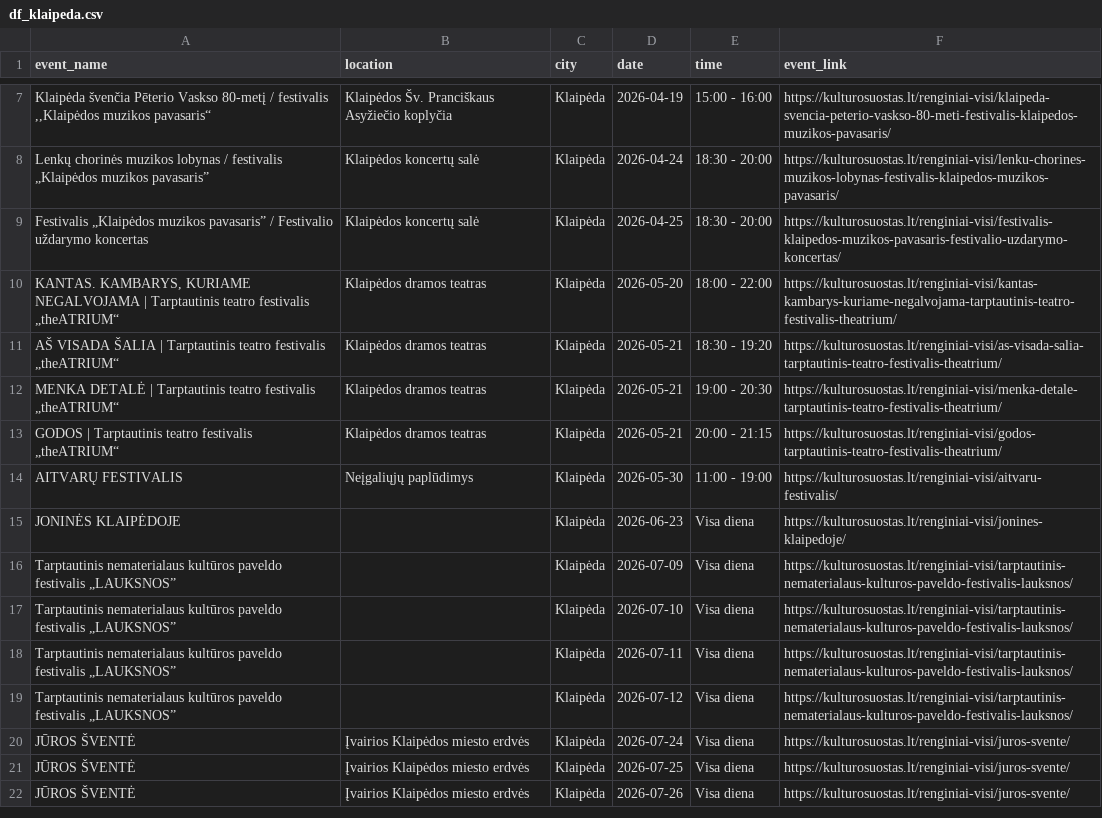
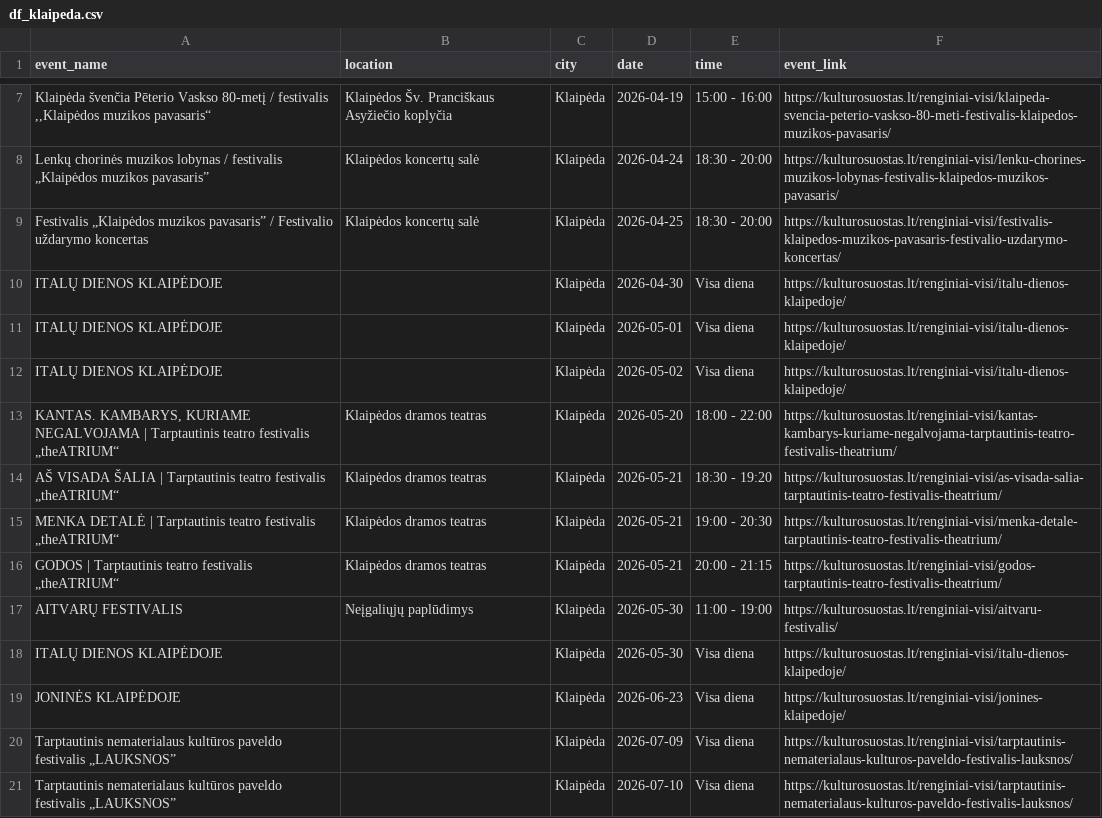
Before and after one commit to gabija-dimsaite/event_scraper, a CSV file: output/df_klaipeda.csv, drawn as a sheet; only a part is shown, gaps mark what is left out; the shorter side is filled out with more unchanged rows.

```diff
--- a/output/df_klaipeda.csv
+++ b/output/df_klaipeda.csv
@@ -9,2 +9,5 @@ Lenkų chorinės muzikos lobynas / festivalis „Klaipėdos muzikos pavasaris”
 Festivalis „Klaipėdos muzikos pavasaris” / Festivalio uždarymo koncertas,Klaipėdos koncertų salė,Klaipėda,2026-04-25,18:30 - 20:00,https://kulturosuostas.lt/renginiai-visi/festivalis-klaipedos-muzikos-pavasaris-festivalio-uzdarymo-koncertas/
+ITALŲ DIENOS KLAIPĖDOJE,,Klaipėda,2026-04-30,Visa diena,https://kulturosuostas.lt/renginiai-visi/italu-dienos-klaipedoje/
+ITALŲ DIENOS KLAIPĖDOJE,,Klaipėda,2026-05-01,Visa diena,https://kulturosuostas.lt/renginiai-visi/italu-dienos-klaipedoje/
+ITALŲ DIENOS KLAIPĖDOJE,,Klaipėda,2026-05-02,Visa diena,https://kulturosuostas.lt/renginiai-visi/italu-dienos-klaipedoje/
 "KANTAS. KAMBARYS, KURIAME NEGALVOJAMA | Tarptautinis teatro festivalis „theATRIUM“",Klaipėdos dramos teatras,Klaipėda,2026-05-20,18:00 - 22:00,https://kulturosuostas.lt/renginiai-visi/kantas-kambarys-kuriame-negalvojama-tarptautinis-teatro-festivalis-theatrium/
@@ -14,2 +17,3 @@ GODOS | Tarptautinis teatro festivalis „theATRIUM“,Klaipėdos dramos teatras
 AITVARŲ FESTIVALIS,Neįgaliųjų paplūdimys,Klaipėda,2026-05-30,11:00 - 19:00,https://kulturosuostas.lt/renginiai-visi/aitvaru-festivalis/
+ITALŲ DIENOS KLAIPĖDOJE,,Klaipėda,2026-05-30,Visa diena,https://kulturosuostas.lt/renginiai-visi/italu-dienos-klaipedoje/
 JONINĖS KLAIPĖDOJE,,Klaipėda,2026-06-23,Visa diena,https://kulturosuostas.lt/renginiai-visi/jonines-klaipedoje/
```
Also changed, not shown: output/df_kakava_lt.csv, output/df_siauliuarena.csv, 2 other files.
